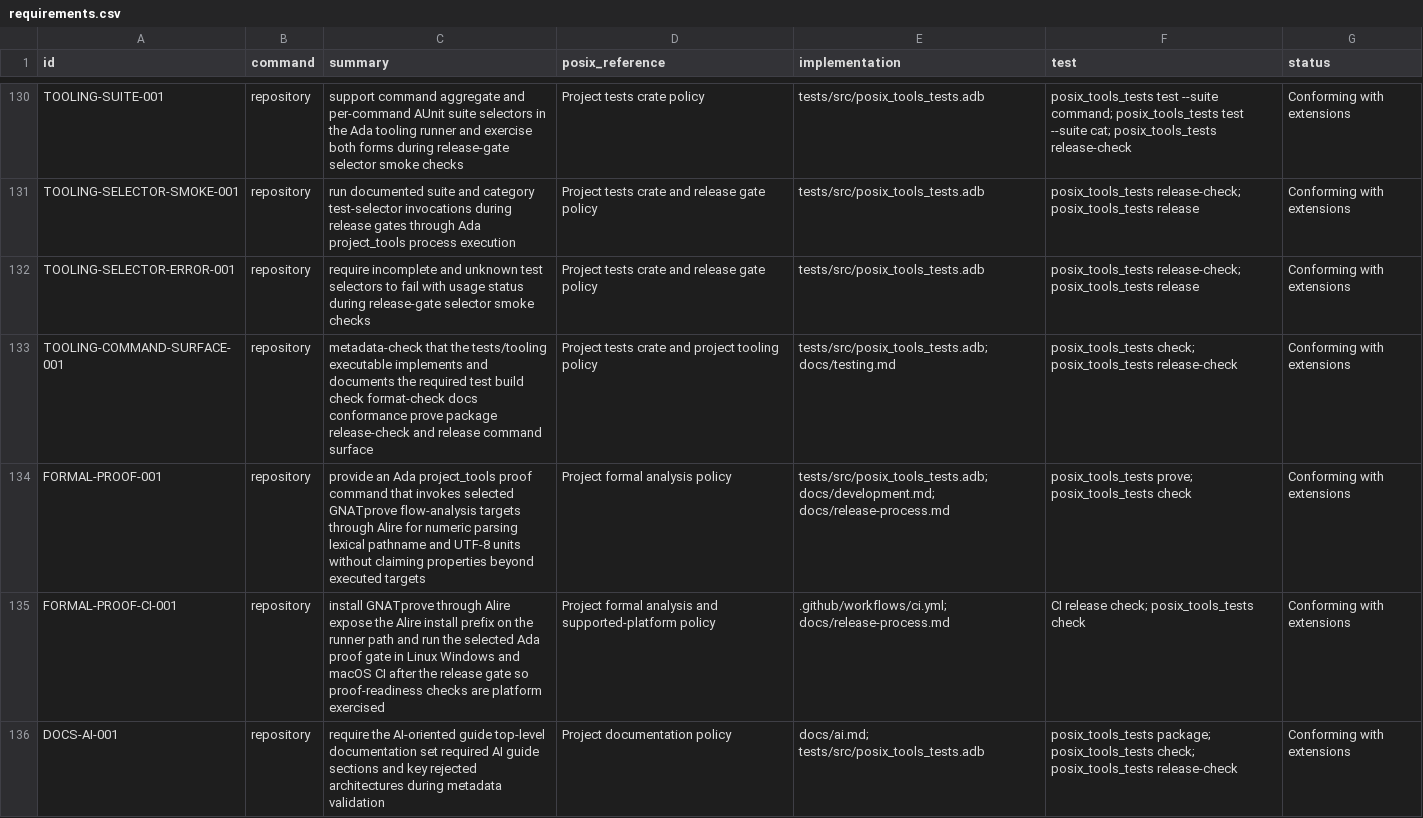
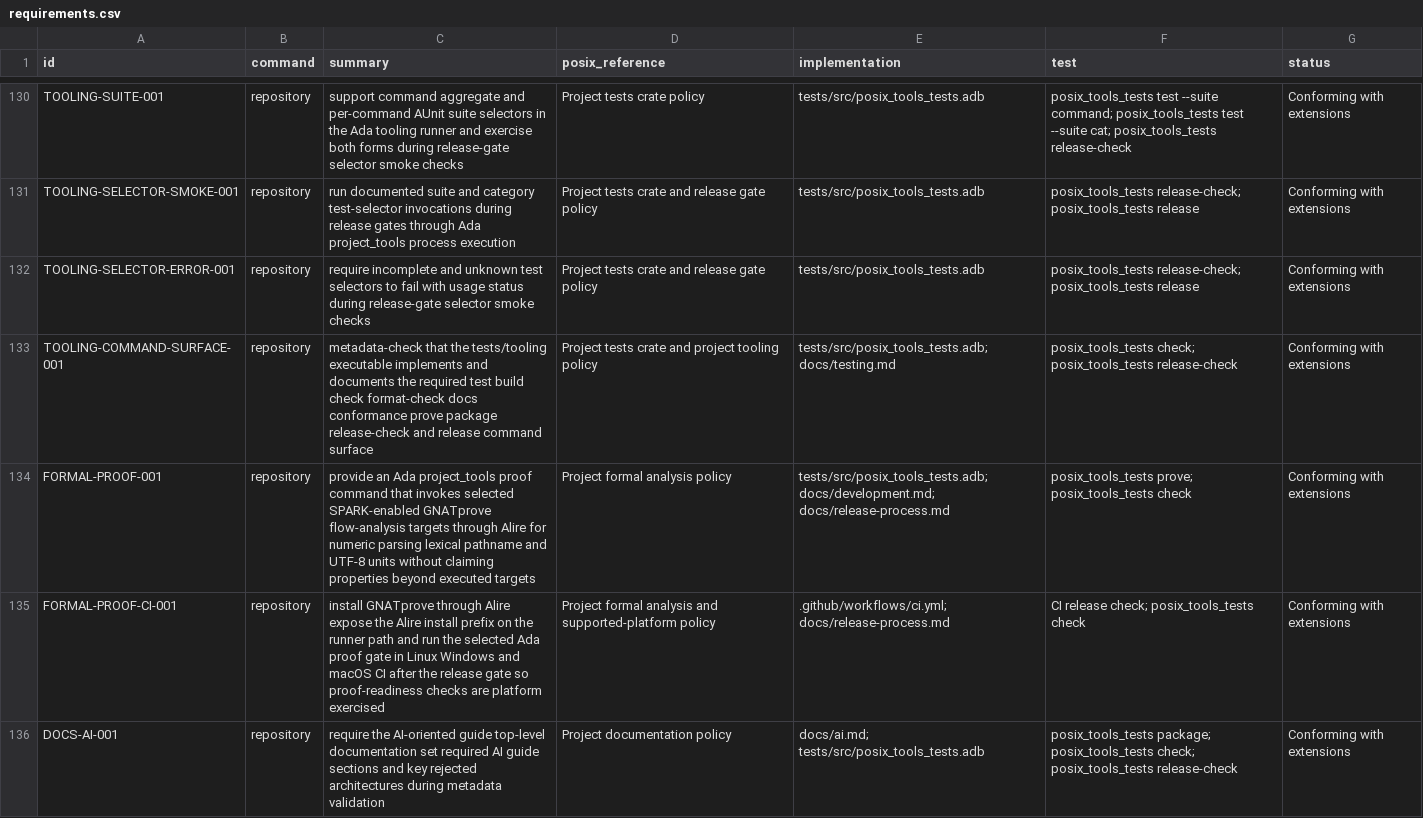
Before and after one commit to bracke/posix_tools, a CSV file: generated/requirements.csv, drawn as a sheet; only a part is shown, gaps mark what is left out.

Commit message:
Enable SPARK proof targets

```diff
--- a/generated/requirements.csv
+++ b/generated/requirements.csv
@@ -133,3 +133,3 @@ TOOLING-SELECTOR-ERROR-001,repository,require incomplete and unknown test select
 TOOLING-COMMAND-SURFACE-001,repository,metadata-check that the tests/tooling executable implements and documents the required test build check format-check docs conformance prove package release-check and release command surface,Project tests crate and project tooling policy,tests/src/posix_tools_tests.adb; docs/testing.md,posix_tools_tests check; posix_tools_tests release-check,Conforming with extensions
-FORMAL-PROOF-001,repository,provide an Ada project_tools proof command that invokes selected GNATprove flow-analysis targets through Alire for numeric parsing lexical pathname and UTF-8 units without claiming properties beyond executed targets,Project formal analysis policy,tests/src/posix_tools_tests.adb; docs/development.md; docs/release-process.md,posix_tools_tests prove; posix_tools_tests check,Conforming with extensions
+FORMAL-PROOF-001,repository,provide an Ada project_tools proof command that invokes selected SPARK-enabled GNATprove flow-analysis targets through Alire for numeric parsing lexical pathname and UTF-8 units without claiming properties beyond executed targets,Project formal analysis policy,tests/src/posix_tools_tests.adb; docs/development.md; docs/release-process.md,posix_tools_tests prove; posix_tools_tests check,Conforming with extensions
 FORMAL-PROOF-CI-001,repository,install GNATprove through Alire expose the Alire install prefix on the runner path and run the selected Ada proof gate in Linux Windows and macOS CI after the release gate so proof-readiness checks are platform exercised,Project formal analysis and supported-platform policy,.github/workflows/ci.yml; docs/release-process.md,CI release check; posix_tools_tests check,Conforming with extensions
```
Also changed, not shown: 11 other files.
